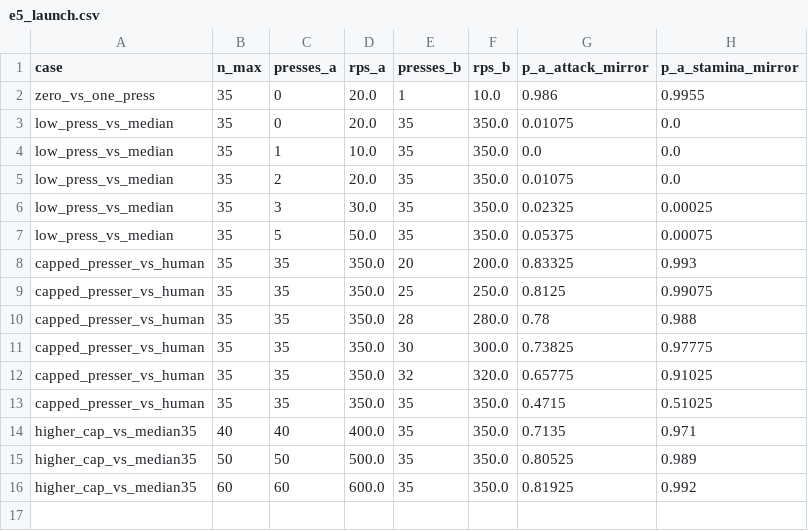
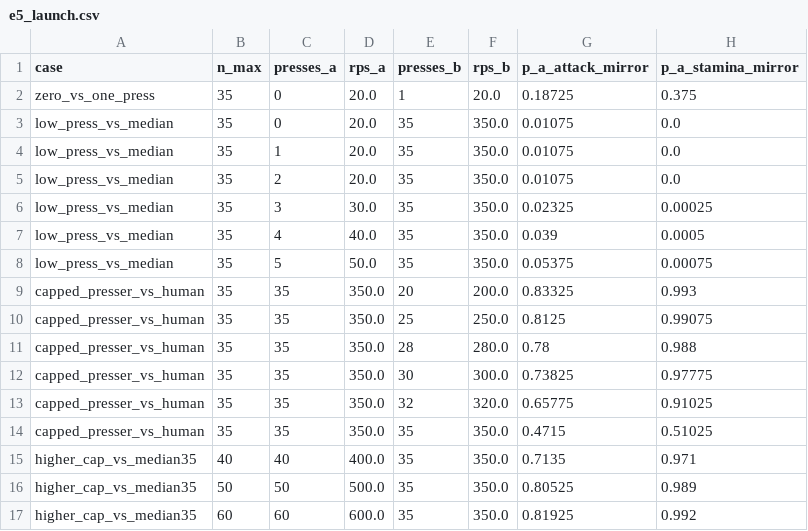
Before and after one commit to houcine212-hub/Bayblade_Sesytem, a CSV file: tools/analysis/results/e5_launch.csv, drawn as a sheet.

```diff
--- a/tools/analysis/results/e5_launch.csv
+++ b/tools/analysis/results/e5_launch.csv
@@ -1,7 +1,8 @@
 case,n_max,presses_a,rps_a,presses_b,rps_b,p_a_attack_mirror,p_a_stamina_mirror
-zero_vs_one_press,35,0,20.0,1,10.0,0.986,0.9955
+zero_vs_one_press,35,0,20.0,1,20.0,0.18725,0.375
 low_press_vs_median,35,0,20.0,35,350.0,0.01075,0.0
-low_press_vs_median,35,1,10.0,35,350.0,0.0,0.0
+low_press_vs_median,35,1,20.0,35,350.0,0.01075,0.0
 low_press_vs_median,35,2,20.0,35,350.0,0.01075,0.0
 low_press_vs_median,35,3,30.0,35,350.0,0.02325,0.00025
+low_press_vs_median,35,4,40.0,35,350.0,0.039,0.0005
 low_press_vs_median,35,5,50.0,35,350.0,0.05375,0.00075
```
Also changed, not shown: tools/analysis/results/e3b_rps_vs_energy_relative.csv, 39 other files.
